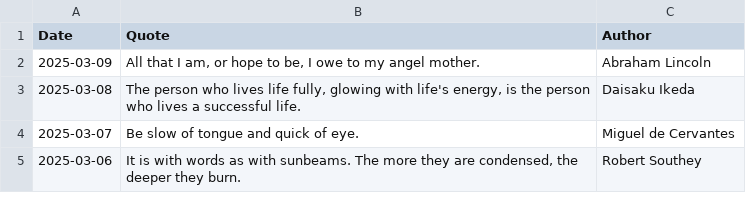
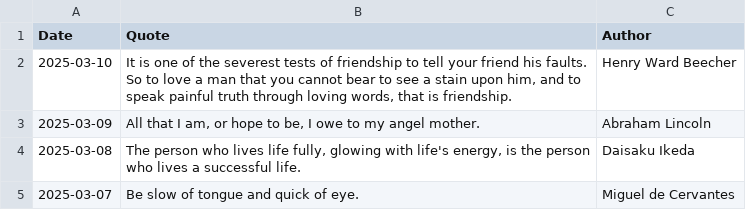
Before and after one commit to galwort/beautyisapattern, a CSV file: archive.csv, drawn as a sheet; only a part is shown; the shorter side is filled out with more unchanged rows; the diff names each change by its address in the sheet, - before the commit and + after, or states it on an @@ line.

```diff
--- a/archive.csv
+++ b/archive.csv
+row 2: 2025-03-10 | It is one of the severest tests of friendship to tell your friend his faults. So to love a man that you cannot bear to see a stain upon him, and to speak painful truth through loving words, that is friendship. | Henry Ward Beecher
```
Also changed, not shown: 2 other files.
